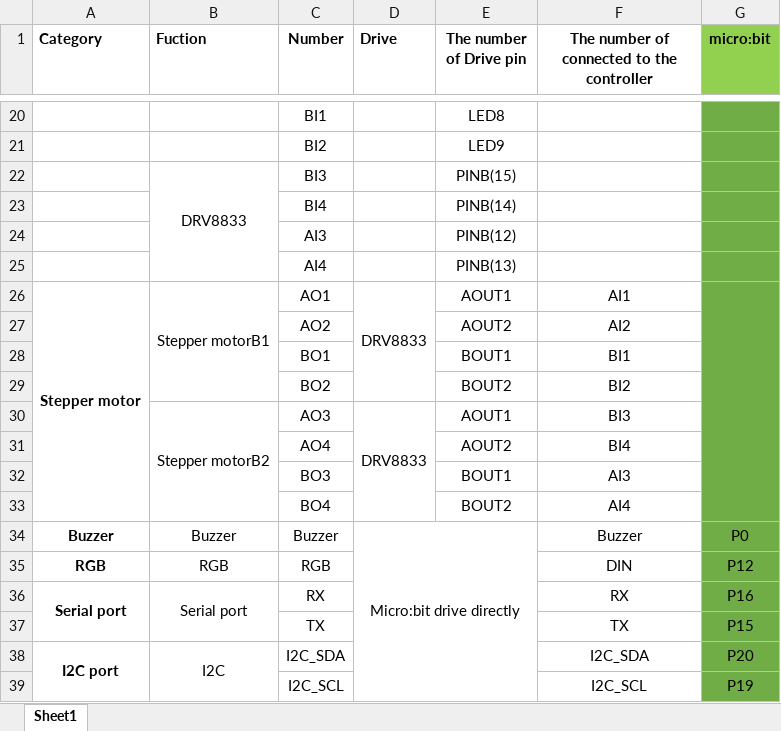
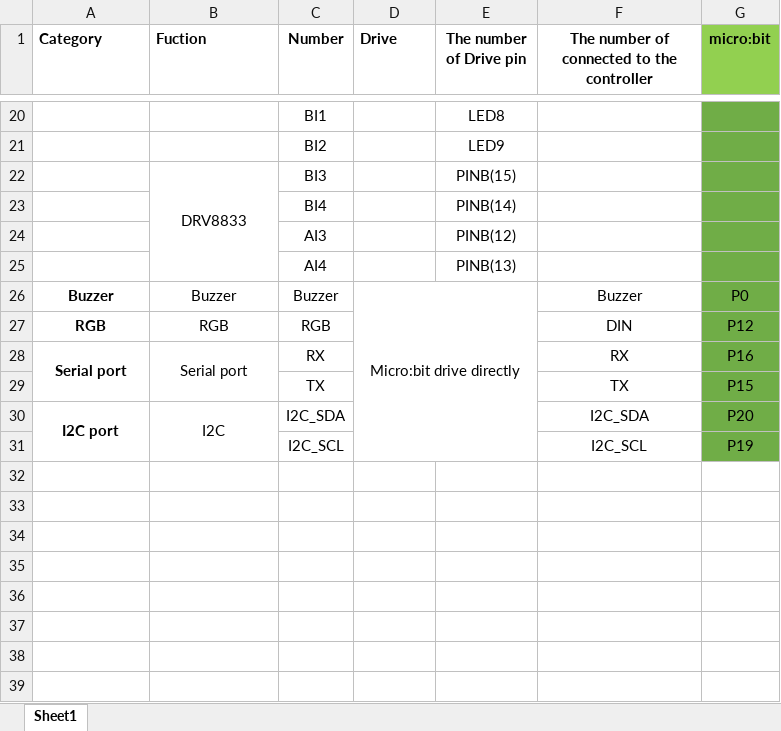
Before and after one commit to YahboomTechnology/Spider-bit, an Excel workbook: Superbit hardware interface manual.xlsx, sheet Sheet1, drawn as a sheet; only a part is shown, gaps mark what is left out; values as stored, in another font and other column widths than the file's, no borders; the diff names each change by its address in the sheet, - before the commit and + after, or states it on an @@ line.

Commit message:
Add files via upload

```diff
--- a/Superbit hardware interface manual.xlsx (sheet Sheet1)
+++ b/Superbit hardware interface manual.xlsx (sheet Sheet1)
-row 26: Stepper motor | Stepper motorB1 | AO1 | DRV8833 | AOUT1 | AI1
-row 27:  |  | AO2 |  | AOUT2 | AI2
-row 28:  |  | BO1 |  | BOUT1 | BI1
-row 29:  |  | BO2 |  | BOUT2 | BI2
-row 30:  | Stepper motorB2 | AO3 | DRV8833 | AOUT1 | BI3
-row 31:  |  | AO4 |  | AOUT2 | BI4
-row 32:  |  | BO3 |  | BOUT1 | AI3
-row 33:  |  | BO4 |  | BOUT2 | AI4
```
